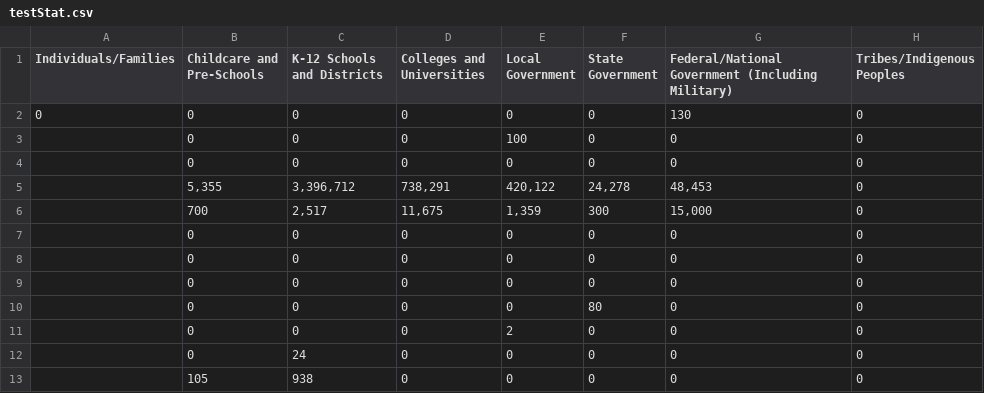
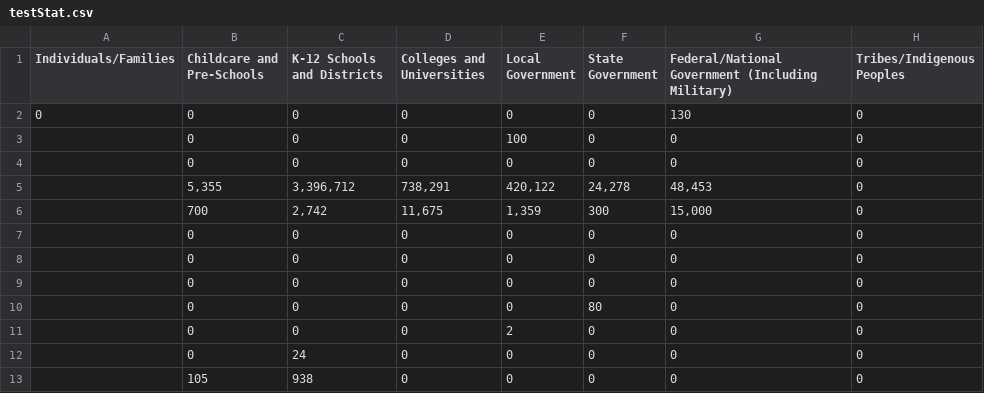
Before and after one commit to hjames034/scecStats, a CSV file: testStat.csv, drawn as a sheet; only a part is shown; the diff names each change by its address in the sheet, - before the commit and + after, or states it on an @@ line.

```diff
--- a/testStat.csv
+++ b/testStat.csv
-C6 (K-12 Schools and Districts): 2,517
+C6 (K-12 Schools and Districts): 2,742
```
Also changed, not shown: 1 other file.
